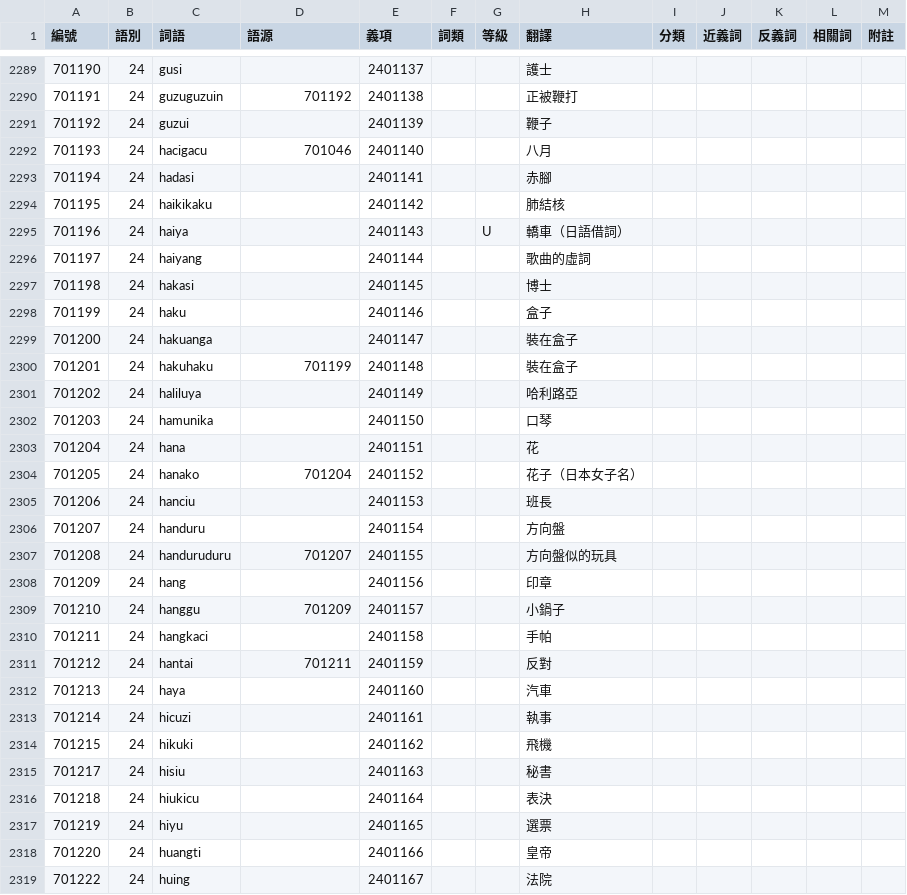
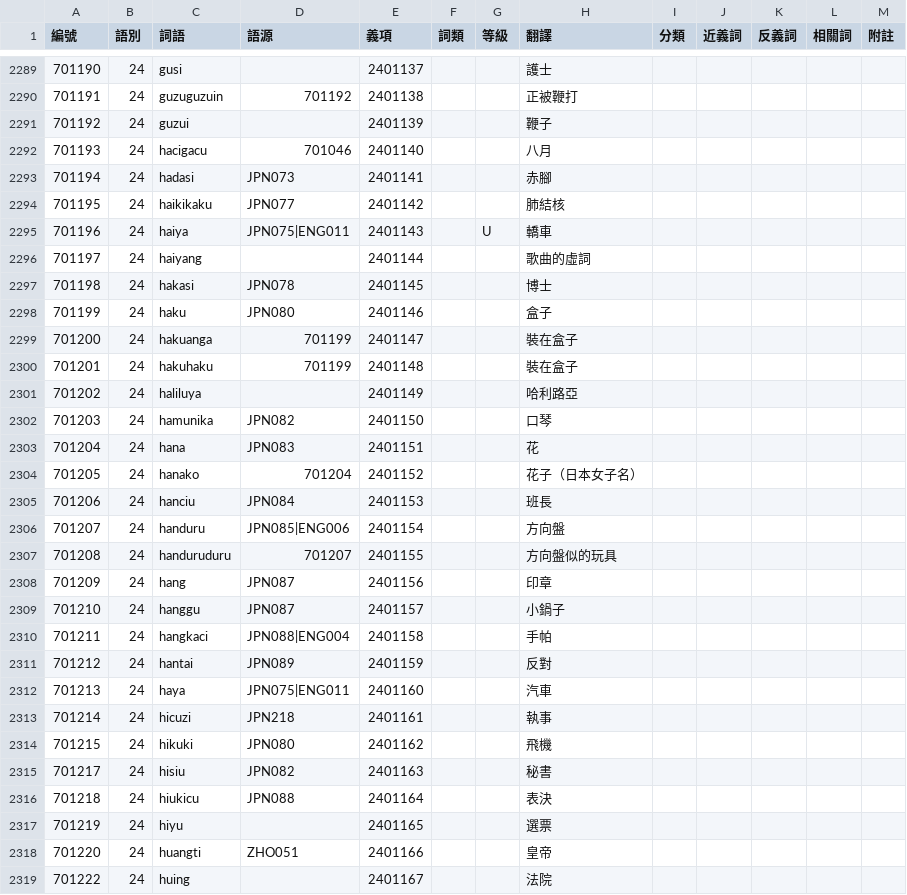
Before and after one commit to haiangdict/HLDPwn, a CSV file: data/07-Senses.csv, drawn as a sheet; only a part is shown, gaps mark what is left out; the diff covers the shown part only.

```diff
--- a/data/07-Senses.csv
+++ b/data/07-Senses.csv
@@ -2292,28 +2292,28 @@
 701193,24,hacigacu,701046,2401140,,,八月,,,,,
-701194,24,hadasi,,2401141,,,赤腳,,,,,
-701195,24,haikikaku,,2401142,,,肺結核,,,,,
-701196,24,haiya,,2401143,,U,轎車（日語借詞）,,,,,
+701194,24,hadasi,JPN073,2401141,,,赤腳,,,,,
+701195,24,haikikaku,JPN077,2401142,,,肺結核,,,,,
+701196,24,haiya,JPN075|ENG011,2401143,,U,轎車,,,,,
 701197,24,haiyang,,2401144,,,歌曲的虛詞,,,,,
-701198,24,hakasi,,2401145,,,博士,,,,,
-701199,24,haku,,2401146,,,盒子,,,,,
-701200,24,hakuanga,,2401147,,,裝在盒子,,,,,
+701198,24,hakasi,JPN078,2401145,,,博士,,,,,
+701199,24,haku,JPN080,2401146,,,盒子,,,,,
+701200,24,hakuanga,701199,2401147,,,裝在盒子,,,,,
 701201,24,hakuhaku,701199,2401148,,,裝在盒子,,,,,
 701202,24,haliluya,,2401149,,,哈利路亞,,,,,
-701203,24,hamunika,,2401150,,,口琴,,,,,
-701204,24,hana,,2401151,,,花,,,,,
+701203,24,hamunika,JPN082,2401150,,,口琴,,,,,
+701204,24,hana,JPN083,2401151,,,花,,,,,
 701205,24,hanako,701204,2401152,,,花子（日本女子名）,,,,,
-701206,24,hanciu,,2401153,,,班長,,,,,
-701207,24,handuru,,2401154,,,方向盤,,,,,
+701206,24,hanciu,JPN084,2401153,,,班長,,,,,
+701207,24,handuru,JPN085|ENG006,2401154,,,方向盤,,,,,
 701208,24,handuruduru,701207,2401155,,,方向盤似的玩具,,,,,
-701209,24,hang,,2401156,,,印章,,,,,
-701210,24,hanggu,701209,2401157,,,小鍋子,,,,,
-701211,24,hangkaci,,2401158,,,手帕,,,,,
-701212,24,hantai,701211,2401159,,,反對,,,,,
-701213,24,haya,,2401160,,,汽車,,,,,
-701214,24,hicuzi,,2401161,,,執事,,,,,
-701215,24,hikuki,,2401162,,,飛機,,,,,
-701217,24,hisiu,,2401163,,,秘書,,,,,
-701218,24,hiukicu,,2401164,,,表決,,,,,
+701209,24,hang,JPN087,2401156,,,印章,,,,,
+701210,24,hanggu,JPN087,2401157,,,小鍋子,,,,,
+701211,24,hangkaci,JPN088|ENG004,2401158,,,手帕,,,,,
+701212,24,hantai,JPN089,2401159,,,反對,,,,,
+701213,24,haya,JPN075|ENG011,2401160,,,汽車,,,,,
+701214,24,hicuzi,JPN218,2401161,,,執事,,,,,
+701215,24,hikuki,JPN080,2401162,,,飛機,,,,,
+701217,24,hisiu,JPN082,2401163,,,秘書,,,,,
+701218,24,hiukicu,JPN088,2401164,,,表決,,,,,
 701219,24,hiyu,,2401165,,,選票,,,,,
-701220,24,huangti,,2401166,,,皇帝,,,,,
+701220,24,huangti,ZHO051,2401166,,,皇帝,,,,,
 701222,24,huing,,2401167,,,法院,,,,,
```
Also changed, not shown: 11 edited cells elsewhere in this file, data/HLD-Etymology.csv, 1 other file.
